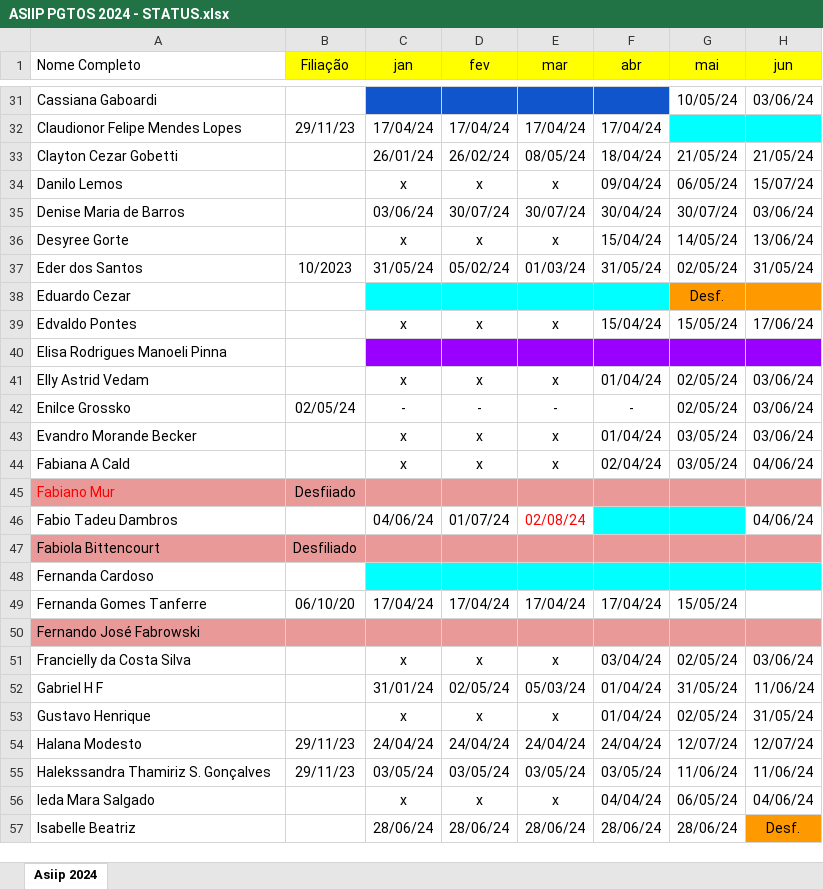
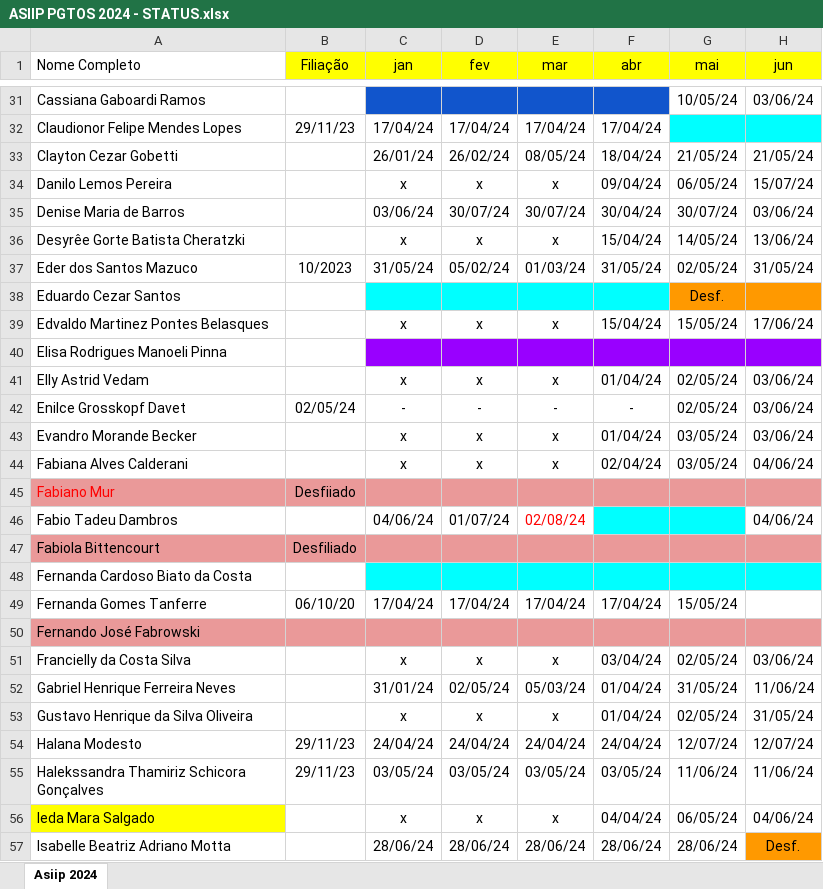
Before and after one commit to elisamanoeli/congresso, an Excel workbook: ASIIP PGTOS 2024 - STATUS.xlsx, sheet Asiip 2024, drawn as a sheet; only a part is shown, gaps mark what is left out; values as stored, in another font and other column widths than the file's, no borders; charts and pictures not drawn; the diff covers the shown part only; the diff names each change by its address in the sheet, - before the commit and + after, or states it on an @@ line.

```diff
--- a/ASIIP PGTOS 2024 - STATUS.xlsx (sheet Asiip 2024)
+++ b/ASIIP PGTOS 2024 - STATUS.xlsx (sheet Asiip 2024)
-A31 (Nome Completo): Cassiana Gaboardi
+A31 (Nome Completo): Cassiana Gaboardi Ramos
-A34 (Nome Completo): Danilo Lemos
+A34 (Nome Completo): Danilo Lemos Pereira
-A36 (Nome Completo): Desyree Gorte
+A36 (Nome Completo): Desyrêe Gorte Batista Cheratzki
-A37 (Nome Completo): Eder dos Santos
+A37 (Nome Completo): Eder dos Santos Mazuco
-A38 (Nome Completo): Eduardo Cezar
+A38 (Nome Completo): Eduardo Cezar Santos
-A39 (Nome Completo): Edvaldo Pontes
+A39 (Nome Completo): Edvaldo Martinez Pontes Belasques
-A42 (Nome Completo): Enilce Grossko
+A42 (Nome Completo): Enilce Grosskopf Davet
-A44 (Nome Completo): Fabiana A Cald
+A44 (Nome Completo): Fabiana Alves Calderani
-A48 (Nome Completo): Fernanda Cardoso
+A48 (Nome Completo): Fernanda Cardoso Biato da Costa
-A52 (Nome Completo): Gabriel H F
+A52 (Nome Completo): Gabriel Henrique Ferreira Neves
-A53 (Nome Completo): Gustavo Henrique
+A53 (Nome Completo): Gustavo Henrique da Silva Oliveira
-A55 (Nome Completo): Halekssandra Thamiriz S. Gonçalves
+A55 (Nome Completo): Halekssandra Thamiriz Schicora Gonçalves
-A56 fill: none
+A56 fill: #FFFF00
-A57 (Nome Completo): Isabelle Beatriz
+A57 (Nome Completo): Isabelle Beatriz Adriano Motta
```
Also changed, not shown: 43 edited cells and cell formats elsewhere in this sheet.
